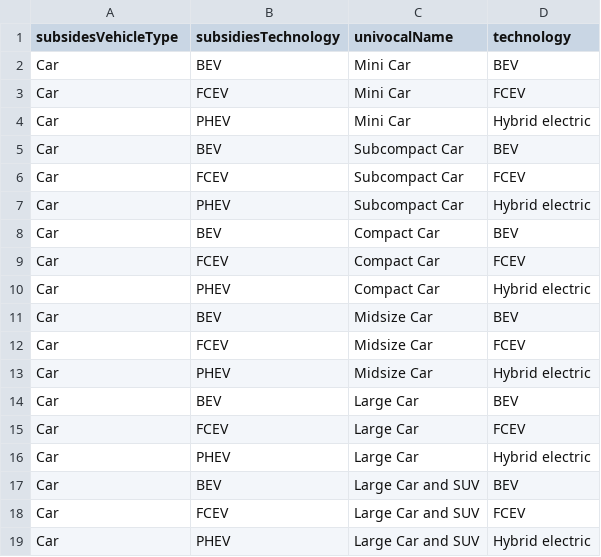
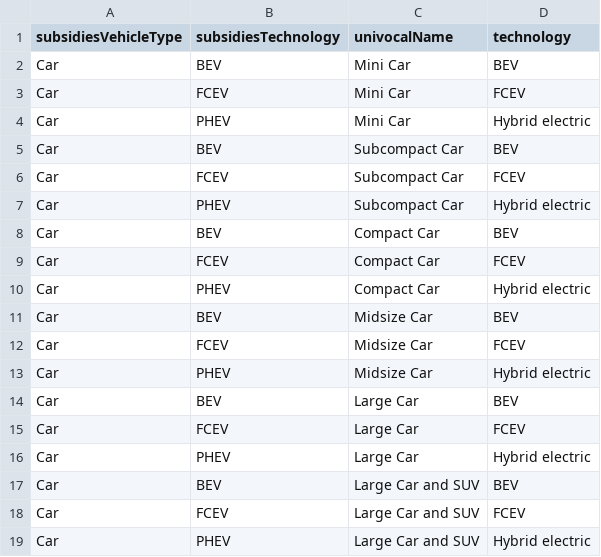
Before and after one commit to pik-piam/mrtransport, a CSV file: inst/extdata/mappingSubsidiesToEDGET.csv, drawn as a sheet.

Commit message:
Linter fixes for subsidies

```diff
--- a/inst/extdata/mappingSubsidiesToEDGET.csv
+++ b/inst/extdata/mappingSubsidiesToEDGET.csv
@@ -1,2 +1,2 @@
-subsidesVehicleType;subsidiesTechnology;univocalName;technology
+subsidiesVehicleType;subsidiesTechnology;univocalName;technology
 Car;BEV;Mini Car;BEV
```
Also changed, not shown: 15 other files.
